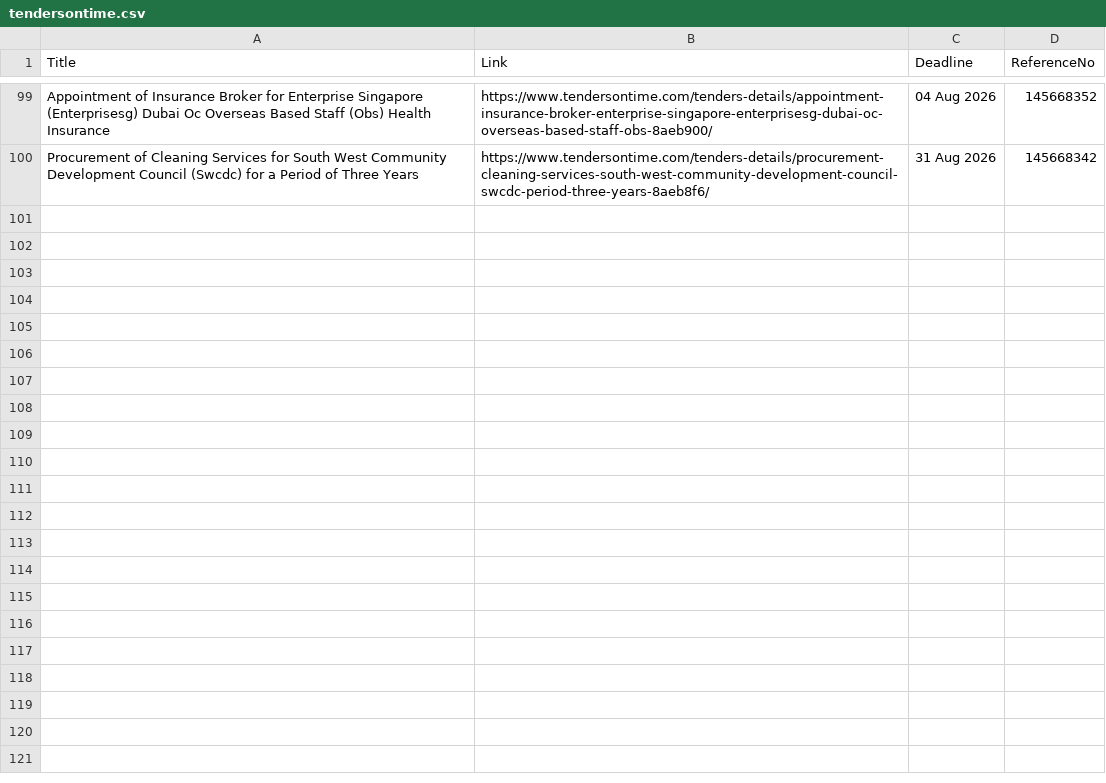
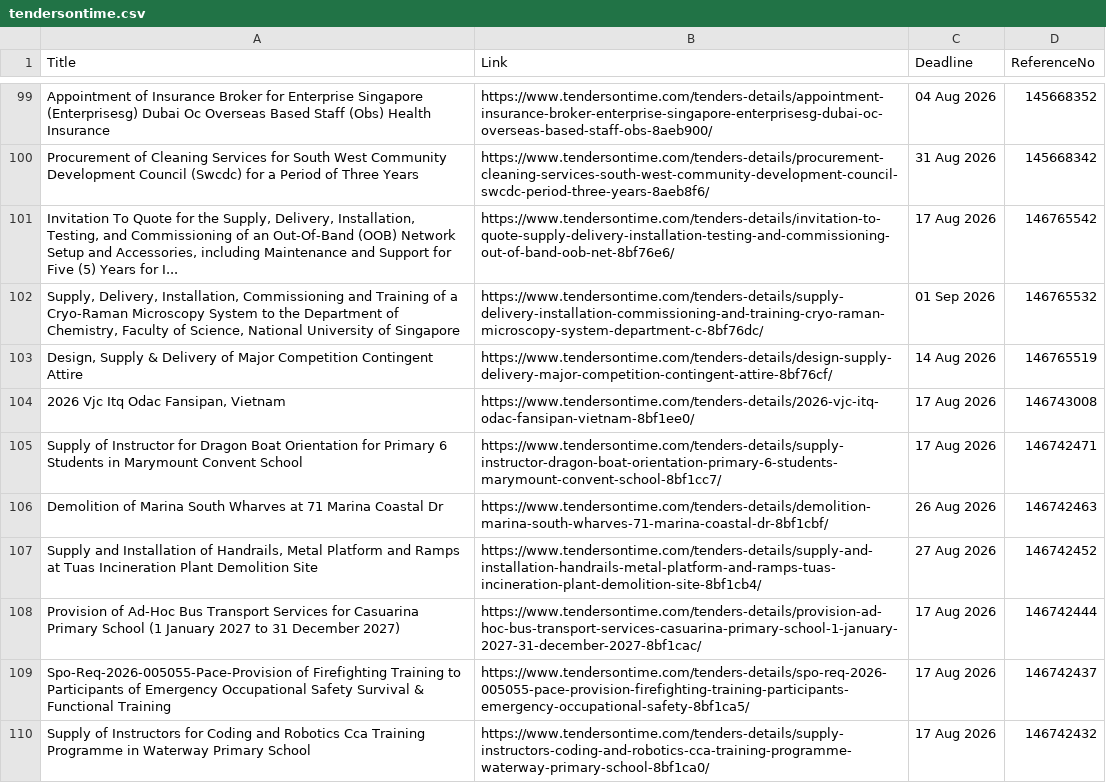
Before and after one commit to cragtlab/apps2, a CSV file: fastscraper/data/tendersontime.csv, drawn as a sheet; only a part is shown, gaps mark what is left out; the diff names each change by its address in the sheet, - before the commit and + after, or states it on an @@ line.

```diff
--- a/fastscraper/data/tendersontime.csv
+++ b/fastscraper/data/tendersontime.csv
+row 101: Invitation To Quote for the Supply, Delivery, Installation, Testing, and Commissioning of an Out-Of-Band (OOB) Network Setup and Accessories, including Maintenance and Support for Five (5) Years for I... | https://www.tendersontime.com/tenders-details/invitation-to-quote-supply-delivery-installation-testing-and-commissioning-out-of-band-oob-net-8bf76e6/ | 17 Aug 2026 | 146765542
+row 102: Supply, Delivery, Installation, Commissioning and Training of a Cryo-Raman Microscopy System to the Department of Chemistry, Faculty of Science, National University of Singapore | https://www.tendersontime.com/tenders-details/supply-delivery-installation-commissioning-and-training-cryo-raman-microscopy-system-department-c-8bf76dc/ | 01 Sep 2026 | 146765532
+row 103: Design, Supply & Delivery of Major Competition Contingent Attire | https://www.tendersontime.com/tenders-details/design-supply-delivery-major-competition-contingent-attire-8bf76cf/ | 14 Aug 2026 | 146765519
+row 104: 2026 Vjc Itq Odac Fansipan, Vietnam | https://www.tendersontime.com/tenders-details/2026-vjc-itq-odac-fansipan-vietnam-8bf1ee0/ | 17 Aug 2026 | 146743008
+row 105: Supply of Instructor for Dragon Boat Orientation for Primary 6 Students in Marymount Convent School | https://www.tendersontime.com/tenders-details/supply-instructor-dragon-boat-orientation-primary-6-students-marymount-convent-school-8bf1cc7/ | 17 Aug 2026 | 146742471
+row 106: Demolition of Marina South Wharves at 71 Marina Coastal Dr | https://www.tendersontime.com/tenders-details/demolition-marina-south-wharves-71-marina-coastal-dr-8bf1cbf/ | 26 Aug 2026 | 146742463
+row 107: Supply and Installation of Handrails, Metal Platform and Ramps at Tuas Incineration Plant Demolition Site | https://www.tendersontime.com/tenders-details/supply-and-installation-handrails-metal-platform-and-ramps-tuas-incineration-plant-demolition-site-8bf1cb4/ | 27 Aug 2026 | 146742452
+row 108: Provision of Ad-Hoc Bus Transport Services for Casuarina Primary School (1 January 2027 to 31 December 2027) | https://www.tendersontime.com/tenders-details/provision-ad-hoc-bus-transport-services-casuarina-primary-school-1-january-2027-31-december-2027-8bf1cac/ | 17 Aug 2026 | 146742444
+row 109: Spo-Req-2026-005055-Pace-Provision of Firefighting Training to Participants of Emergency Occupational Safety Survival & Functional Training | https://www.tendersontime.com/tenders-details/spo-req-2026-005055-pace-provision-firefighting-training-participants-emergency-occupational-safety-8bf1ca5/ | 17 Aug 2026 | 146742437
+row 110: Supply of Instructors for Coding and Robotics Cca Training Programme in Waterway Primary School | https://www.tendersontime.com/tenders-details/supply-instructors-coding-and-robotics-cca-training-programme-waterway-primary-school-8bf1ca0/ | 17 Aug 2026 | 146742432
```
Also changed, not shown: 8 other files.
